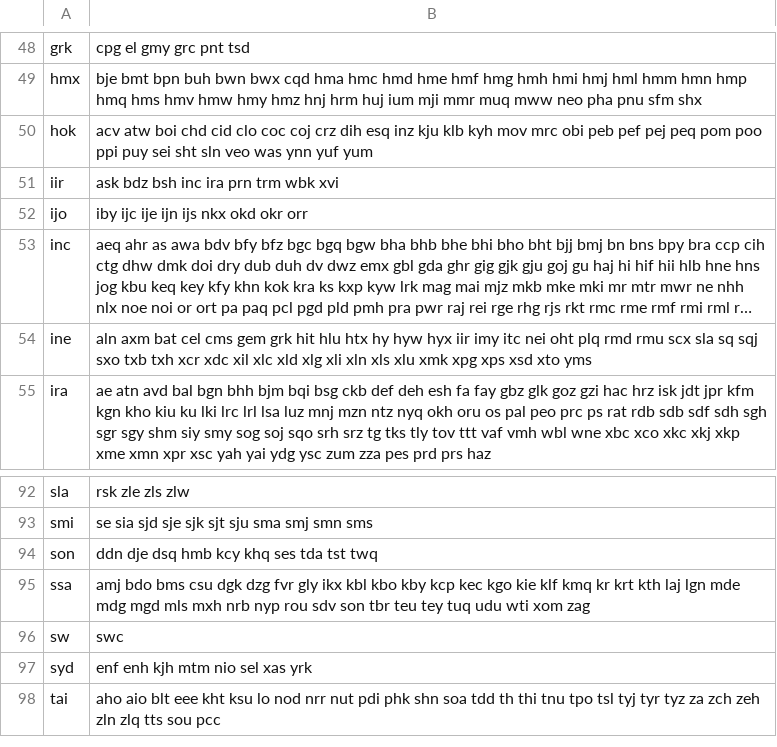
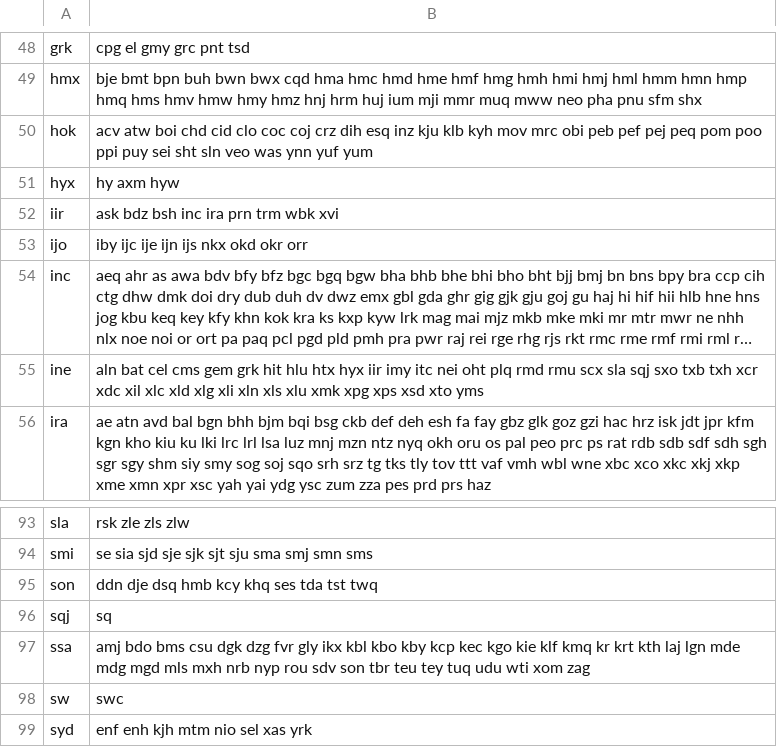
Before and after one commit to conradarcturus/lang-metadata, a TSV file: public/iso/familiesToLanguages.tsv, drawn as a sheet; only a part is shown, gaps mark what is left out; the shorter side is filled out with more unchanged rows; long unchanged cells end in …; addresses are those after the commit; the diff names each change by its address in the sheet, - before the commit and + after, or states it on an @@ line.

Commit message:
ISO families, sort by population in hierarchy

```diff
--- a/public/iso/familiesToLanguages.tsv
+++ b/public/iso/familiesToLanguages.tsv
+row 51: hyx | hy axm hyw
-B55: aln axm bat cel cms gem grk hit hlu htx hy hyw hyx iir imy itc nei oht plq rmd rmu scx sla sq sqj sxo…
+B55: aln bat cel cms gem grk hit hlu htx hyx iir imy itc nei oht plq rmd rmu scx sla sqj sxo…
+row 96: sqj | sq
```
Also changed, not shown: 4 other files.
